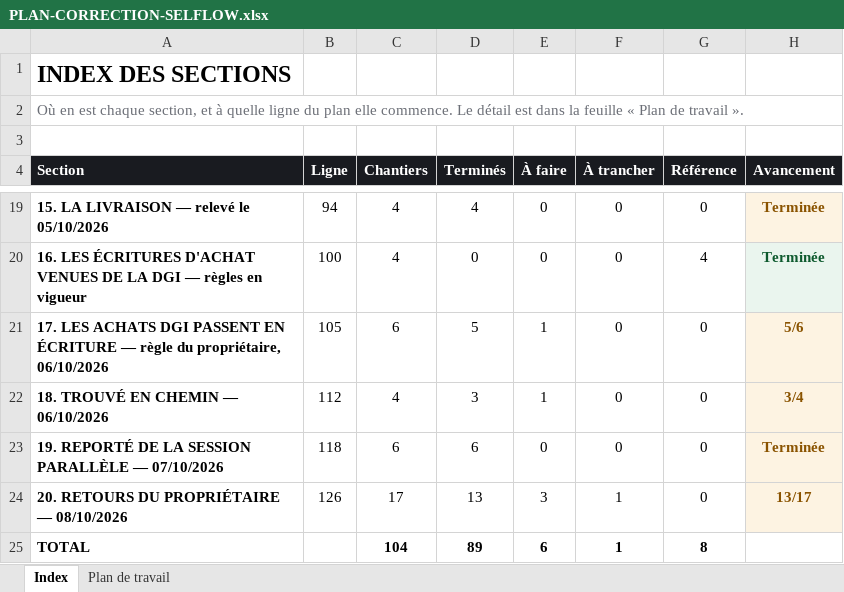
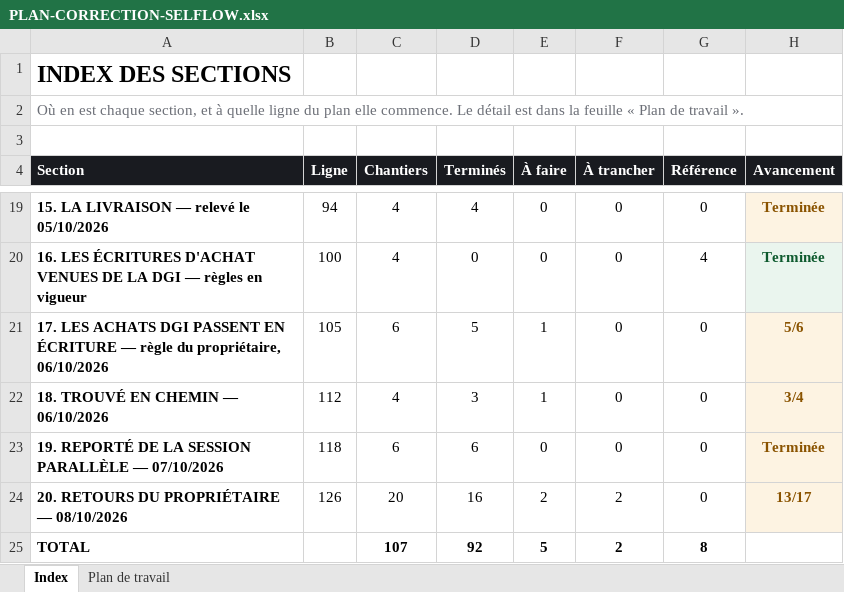
Before and after one commit to IT-dcknowing/Selflow, an Excel workbook: PLAN-CORRECTION-SELFLOW.xlsx, sheet Index, drawn as a sheet; only a part is shown, gaps mark what is left out; values as stored, in another font and other column widths than the file's, no borders; the diff names each change by its address in the sheet, - before the commit and + after, or states it on an @@ line.

```diff
--- a/PLAN-CORRECTION-SELFLOW.xlsx (sheet Index)
+++ b/PLAN-CORRECTION-SELFLOW.xlsx (sheet Index)
-C24 (Chantiers): 17
+C24 (Chantiers): 20
-D24 (Terminés): 13
+D24 (Terminés): 16
-E24 (À faire): 3
+E24 (À faire): 2
-F24:F25 (À trancher): 1
+F24:F25 (À trancher): 2
-C25 (Chantiers): 104
+C25 (Chantiers): 107
-D25 (Terminés): 89
+D25 (Terminés): 92
-E25 (À faire): 6
+E25 (À faire): 5
```
Also changed, not shown: sheet Plan de travail, 2 other files.
